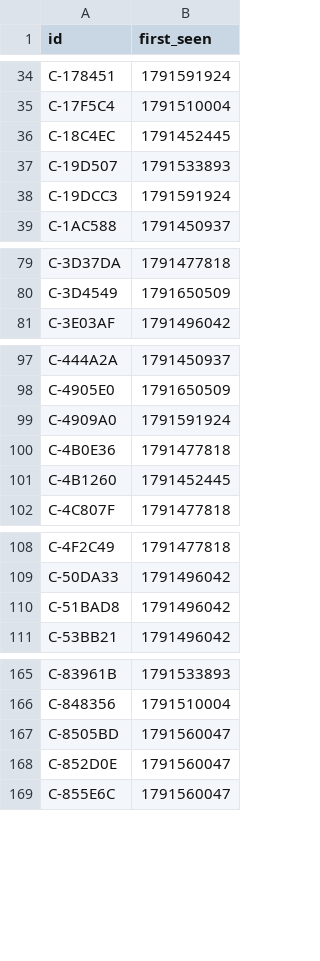
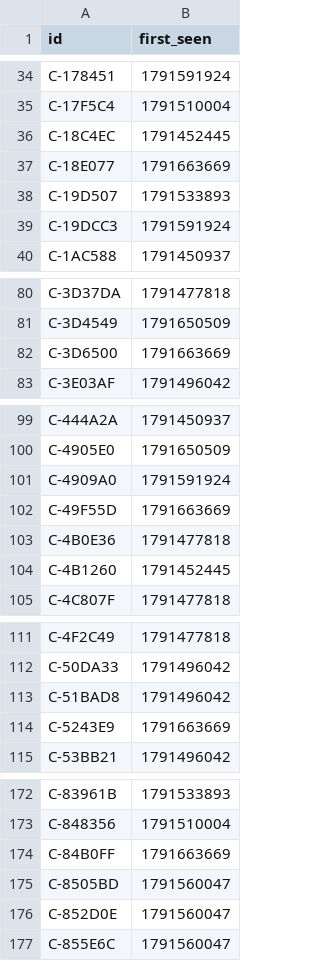
Before and after one commit to ashil13/early-hunter, a CSV file: data/candidates_seen.csv, drawn as a sheet; only a part is shown, gaps mark what is left out; the diff covers the shown part only.

```diff
--- a/data/candidates_seen.csv
+++ b/data/candidates_seen.csv
@@ -36,2 +36,3 @@ C-17F5C4,1791510004
 C-18C4EC,1791452445
+C-18E077,1791663669
 C-19D507,1791533893
@@ -80,2 +81,3 @@ C-3D37DA,1791477818
 C-3D4549,1791650509
+C-3D6500,1791663669
 C-3E03AF,1791496042
@@ -99,2 +101,3 @@ C-4905E0,1791650509
 C-4909A0,1791591924
+C-49F55D,1791663669
 C-4B0E36,1791477818
@@ -110,2 +113,3 @@ C-50DA33,1791496042
 C-51BAD8,1791496042
+C-5243E9,1791663669
 C-53BB21,1791496042
@@ -166,2 +173,3 @@ C-83961B,1791533893
 C-848356,1791510004
+C-84B0FF,1791663669
 C-8505BD,1791560047
```
Also changed, not shown: 14 added rows elsewhere in this file, data/wallets.csv, 3 other files.
